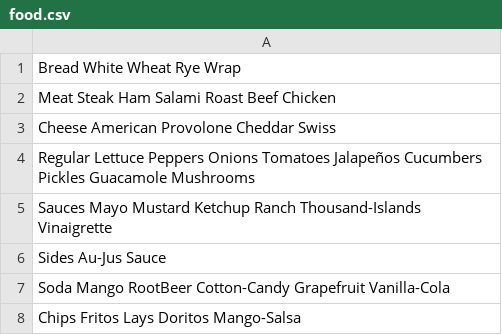
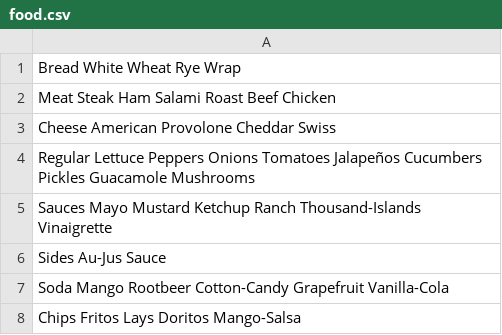
Before and after one commit to chenderson17/Capstone-2-Delicious, a CSV file: food.csv, drawn as a sheet.

```diff
--- a/food.csv
+++ b/food.csv
@@ -6,3 +6,3 @@ Sauces Mayo Mustard Ketchup Ranch Thousand-Islands Vinaigrette
 Sides Au-Jus Sauce
-Soda Mango RootBeer Cotton-Candy Grapefruit Vanilla-Cola
+Soda Mango Rootbeer Cotton-Candy Grapefruit Vanilla-Cola
 Chips Fritos Lays Doritos Mango-Salsa
```
Also changed, not shown: 6 other files.
